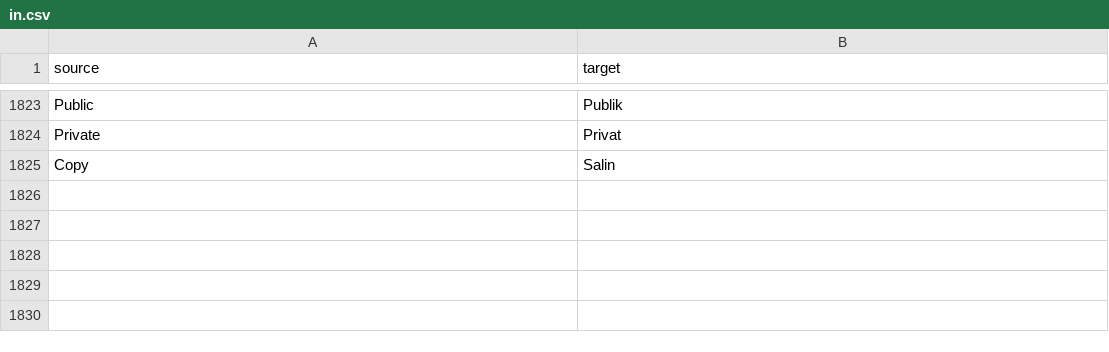
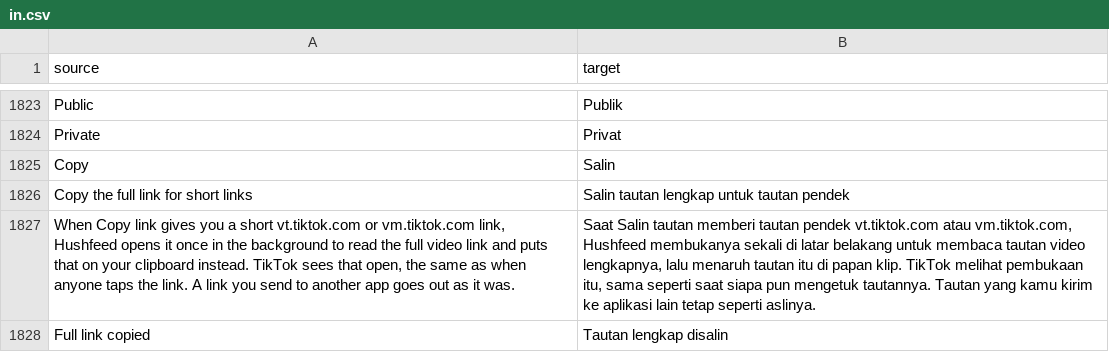
Before and after one commit to SA-SUJON/HushFeed, a CSV file: extensions/tiktok/src/main/l10n/in.csv, drawn as a sheet; only a part is shown, gaps mark what is left out; the diff names each change by its address in the sheet, - before the commit and + after, or states it on an @@ line.

Commit message:
feat(share): swap a copied short link for the full video link
An off-by-default switch opens a vt.tiktok.com or vm.tiktok.com link once
through the media transport, reads where it lands without reading the
page, and swaps the full link (with the other link settings applied) onto
the clipboard if the short link turns up there within 15 seconds. The
README privacy section names the new use.

```diff
--- a/extensions/tiktok/src/main/l10n/in.csv
+++ b/extensions/tiktok/src/main/l10n/in.csv
+row 1826: Copy the full link for short links | Salin tautan lengkap untuk tautan pendek
+row 1827: When Copy link gives you a short vt.tiktok.com or vm.tiktok.com link, Hushfeed opens it once in the background to read the full video link and puts that on your clipboard instead. TikTok sees that open, the same as when anyone taps the link. A link you send to another app goes out as it was. | Saat Salin tautan memberi tautan pendek vt.tiktok.com atau vm.tiktok.com, Hushfeed membukanya sekali di latar belakang untuk membaca tautan video lengkapnya, lalu menaruh tautan itu di papan klip. TikTok melihat pembukaan itu, sama seperti saat siapa pun mengetuk tautannya. Tautan yang kamu kirim ke aplikasi lain tetap seperti aslinya.
+row 1828: Full link copied | Tautan lengkap disalin
```
Also changed, not shown: extensions/tiktok/src/main/l10n/de.tsv, extensions/tiktok/src/main/l10n/es.tsv, 18 other files.
